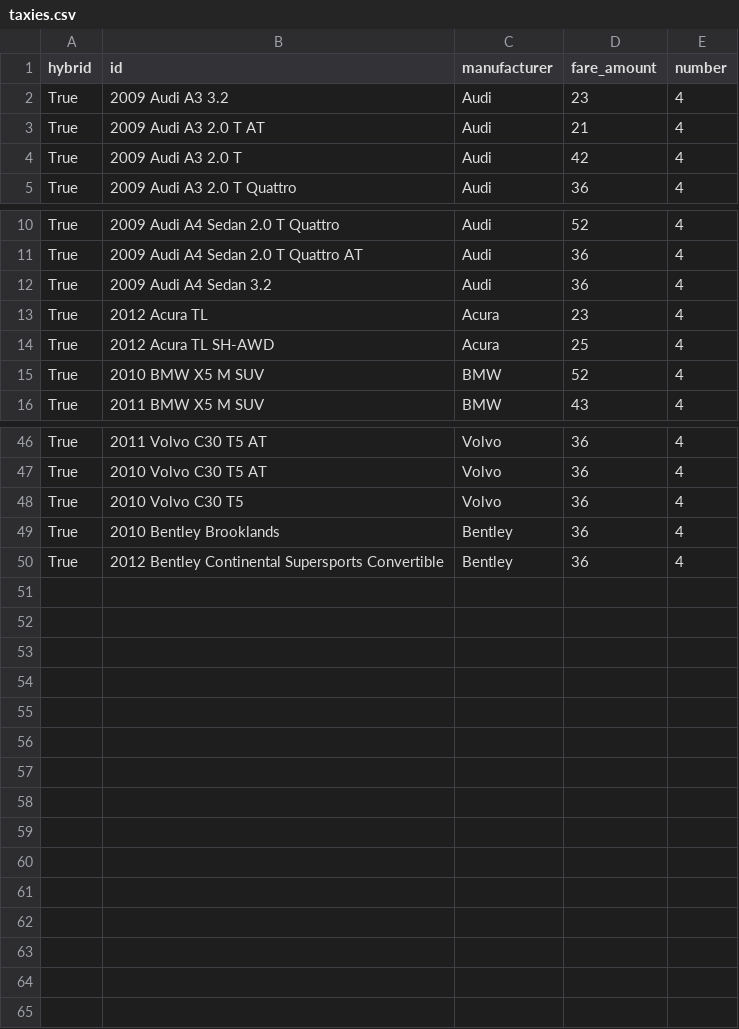
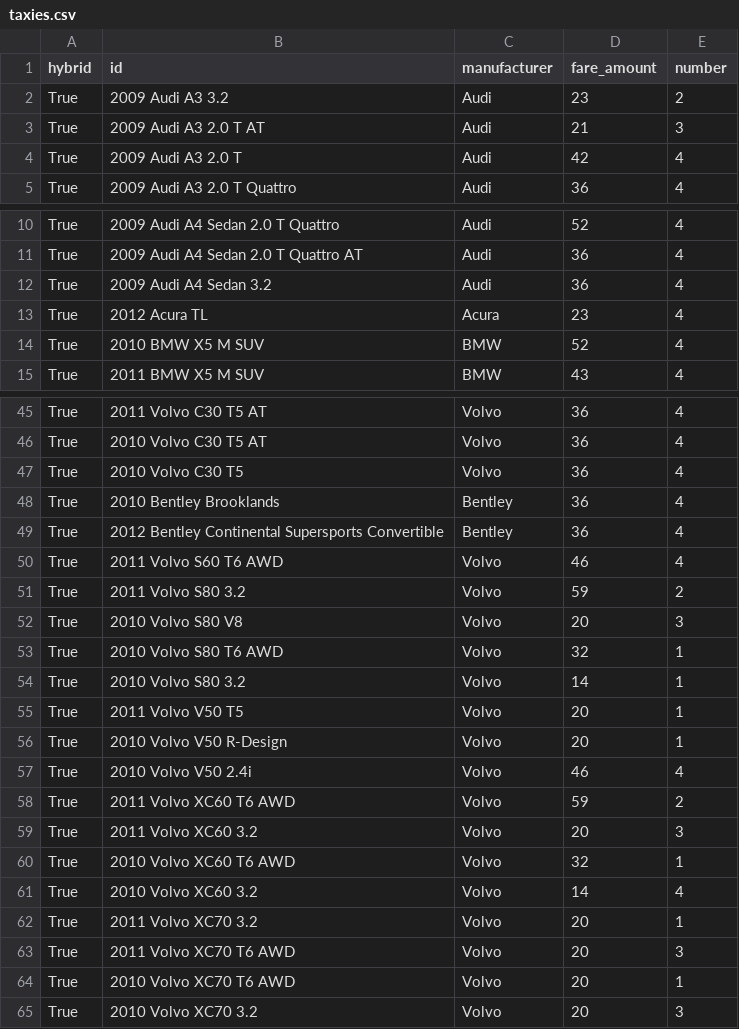
Before and after one commit to Karunika/Taxi_Agency_OODB, a CSV file: data/taxies.csv, drawn as a sheet; only a part is shown, gaps mark what is left out; the diff covers the shown part only.

```diff
--- a/data/taxies.csv
+++ b/data/taxies.csv
@@ -1,4 +1,4 @@
 "hybrid","id","manufacturer","fare_amount","number"
-"True","2009 Audi A3 3.2","Audi",23,4
-"True","2009 Audi A3 2.0 T AT","Audi",21,4
+"True","2009 Audi A3 3.2","Audi",23,2
+"True","2009 Audi A3 2.0 T AT","Audi",21,3
 "True","2009 Audi A3 2.0 T","Audi",42,4
@@ -13,3 +13,2 @@
 "True","2012 Acura TL","Acura",23,4
-"True","2012 Acura TL SH-AWD","Acura",25,4
 "True","2010 BMW X5 M SUV","BMW",52,4
@@ -50 +49,17 @@
 "True","2012 Bentley Continental Supersports Convertible","Bentley",36,4
+"True","2011 Volvo S60 T6 AWD","Volvo",46,4
+"True","2011 Volvo S80 3.2","Volvo",59,2
+"True","2010 Volvo S80 V8","Volvo",20,3
+"True","2010 Volvo S80 T6 AWD","Volvo",32,1
+"True","2010 Volvo S80 3.2","Volvo",14,1
+"True","2011 Volvo V50 T5","Volvo",20,1
+"True","2010 Volvo V50 R-Design","Volvo",20,1
+"True","2010 Volvo V50 2.4i","Volvo",46,4
+"True","2011 Volvo XC60 T6 AWD","Volvo",59,2
+"True","2011 Volvo XC60 3.2","Volvo",20,3
+"True","2010 Volvo XC60 T6 AWD","Volvo",32,1
+"True","2010 Volvo XC60 3.2","Volvo",14,4
+"True","2011 Volvo XC70 3.2","Volvo",20,1
+"True","2011 Volvo XC70 T6 AWD","Volvo",20,3
+"True","2010 Volvo XC70 T6 AWD","Volvo",20,1
+"True","2010 Volvo XC70 3.2","Volvo",20,3
```
Also changed, not shown: 2 edited cells elsewhere in this file, data/sample/taxies.csv, 4 other files.
